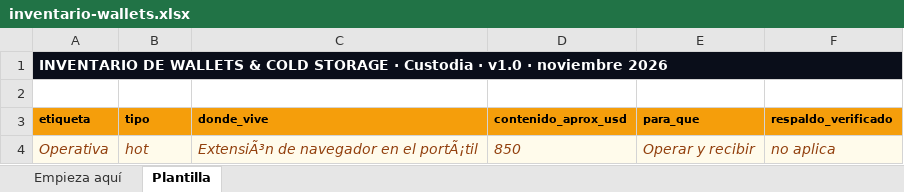
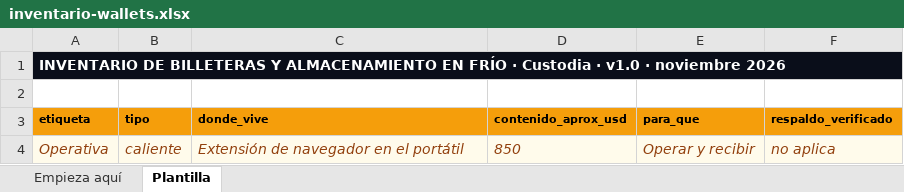
Before and after one commit to serviciosapcsoporte-create/aprendamosdecriptomonedas, an Excel workbook: public/recursos/inventario-wallets.xlsx, sheet Plantilla, drawn as a sheet; values as stored, in another font and other column widths than the file's, no borders; conditional formats not drawn; the diff names each change by its address in the sheet, - before the commit and + after, or states it on an @@ line.

```diff
--- a/public/recursos/inventario-wallets.xlsx (sheet Plantilla)
+++ b/public/recursos/inventario-wallets.xlsx (sheet Plantilla)
-A1 (etiqueta): INVENTARIO DE WALLETS & COLD STORAGE · Custodia…
+A1 (etiqueta): INVENTARIO DE BILLETERAS Y ALMACENAMIENTO EN FRÍO · Custodia…
-B4 (tipo): hot
+B4 (tipo): caliente
-C4 (donde_vive): ExtensiÃ³n de navegador en el portÃ¡til
+C4 (donde_vive): Extensión de navegador en el portátil
```
Also changed, not shown: sheet Empieza aquí, public/recursos/calculadora-riesgo.xlsx, public/recursos/plantilla-analisis-wallet.xlsx, 48 other files.
